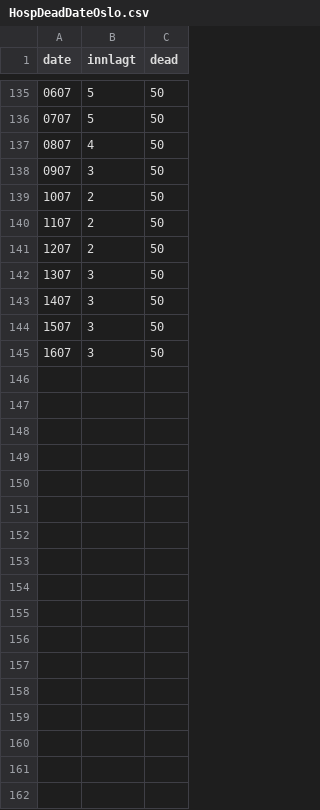
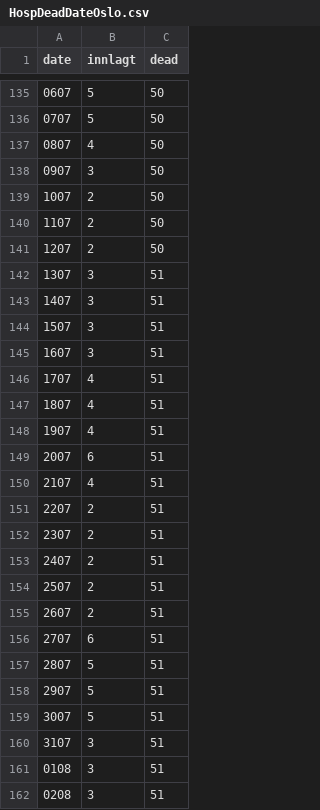
Before and after one commit to andrevo/covid19-ntnu, a CSV file: Network models/Master model/HospDeadDateOslo.csv, drawn as a sheet; only a part is shown, gaps mark what is left out.

Commit message:
Updated for 2.aug

```diff
--- a/Network models/Master model/HospDeadDateOslo.csv
+++ b/Network models/Master model/HospDeadDateOslo.csv
@@ -141,5 +141,22 @@
 "1207","2","50"
-"1307","3","50"
-"1407","3","50"
-"1507","3","50"
-"1607","3","50"
+"1307","3","51"
+"1407","3","51"
+"1507","3","51"
+"1607","3","51"
+"1707","4","51"
+"1807","4","51"
+"1907","4","51"
+"2007","6","51"
+"2107","4","51"
+"2207","2","51"
+"2307","2","51"
+"2407","2","51"
+"2507","2","51"
+"2607","2","51"
+"2707","6","51"
+"2807","5","51"
+"2907","5","51"
+"3007","5","51"
+"3107","3","51"
+"0108","3","51"
+"0208","3","51"
```
